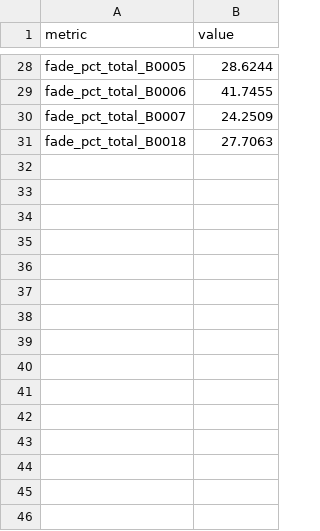
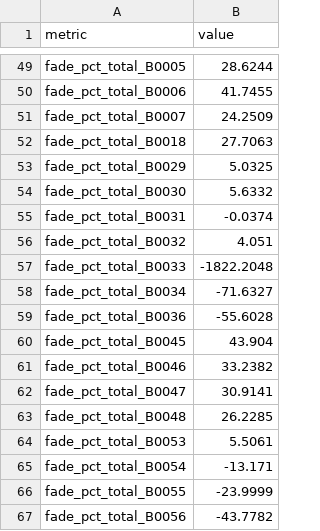
Before and after one commit to atul-upadhyay-7/SGE, a CSV file: data/processed/data_quality_report.csv, drawn as a sheet; only a part is shown, gaps mark what is left out; the diff covers the shown part only; the diff names each change by its address in the sheet, - before the commit and + after, or states it on an @@ line.

```diff
--- a/data/processed/data_quality_report.csv
+++ b/data/processed/data_quality_report.csv
+row 53: fade_pct_total_B0029 | 5.0325
+row 54: fade_pct_total_B0030 | 5.6332
+row 55: fade_pct_total_B0031 | -0.0374
+row 56: fade_pct_total_B0032 | 4.051
+row 57: fade_pct_total_B0033 | -1822.2048
+row 58: fade_pct_total_B0034 | -71.6327
+row 59: fade_pct_total_B0036 | -55.6028
+row 60: fade_pct_total_B0045 | 43.904
+row 61: fade_pct_total_B0046 | 33.2382
+row 62: fade_pct_total_B0047 | 30.9141
+row 63: fade_pct_total_B0048 | 26.2285
+row 64: fade_pct_total_B0053 | 5.5061
+row 65: fade_pct_total_B0054 | -13.171
+row 66: fade_pct_total_B0055 | -23.9999
+row 67: fade_pct_total_B0056 | -43.7782
```
Also changed, not shown: 21 added rows and 20 edited cells elsewhere in this file, data/processed/anomaly_summary.csv, data/processed/cell_audit.csv, 31 other files.
